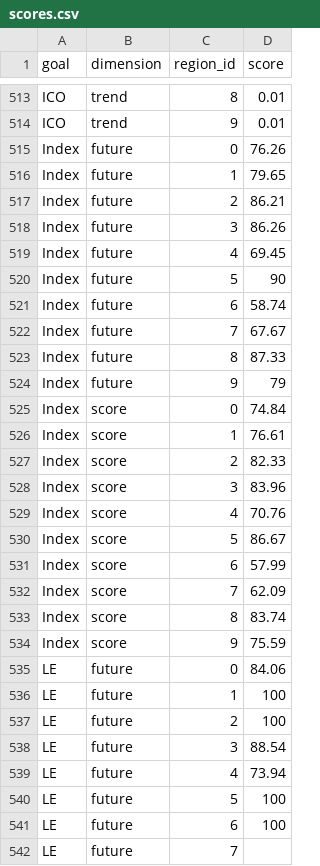
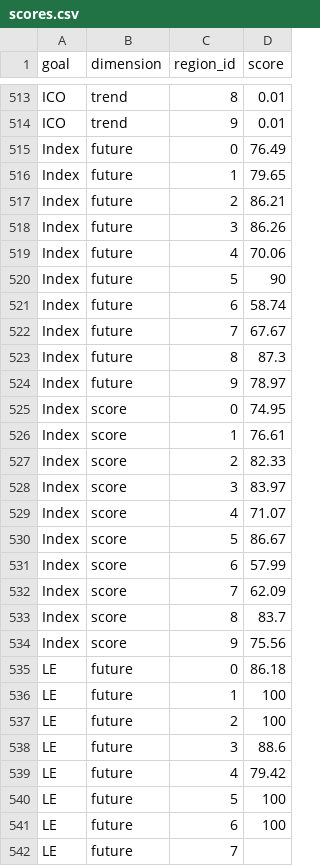
Before and after one commit to katrinleinweber/arc, a CSV file: circle2016/scores.csv, drawn as a sheet; only a part is shown, gaps mark what is left out; the diff covers the shown part only.

Commit message:
run scores following update to LIV function

```diff
--- a/circle2016/scores.csv
+++ b/circle2016/scores.csv
@@ -514,3 +514,3 @@
 "ICO","trend",9,0.01
-"Index","future",0,76.26
+"Index","future",0,76.49
 "Index","future",1,79.65
@@ -518,3 +518,3 @@
 "Index","future",3,86.26
-"Index","future",4,69.45
+"Index","future",4,70.06
 "Index","future",5,90
@@ -522,9 +522,9 @@
 "Index","future",7,67.67
-"Index","future",8,87.33
-"Index","future",9,79
-"Index","score",0,74.84
+"Index","future",8,87.3
+"Index","future",9,78.97
+"Index","score",0,74.95
 "Index","score",1,76.61
 "Index","score",2,82.33
-"Index","score",3,83.96
-"Index","score",4,70.76
+"Index","score",3,83.97
+"Index","score",4,71.07
 "Index","score",5,86.67
@@ -532,9 +532,9 @@
 "Index","score",7,62.09
-"Index","score",8,83.74
-"Index","score",9,75.59
-"LE","future",0,84.06
+"Index","score",8,83.7
+"Index","score",9,75.56
+"LE","future",0,86.18
 "LE","future",1,100
 "LE","future",2,100
-"LE","future",3,88.54
-"LE","future",4,73.94
+"LE","future",3,88.6
+"LE","future",4,79.42
 "LE","future",5,100
```
Also changed, not shown: 30 edited cells elsewhere in this file, 5 other files.
